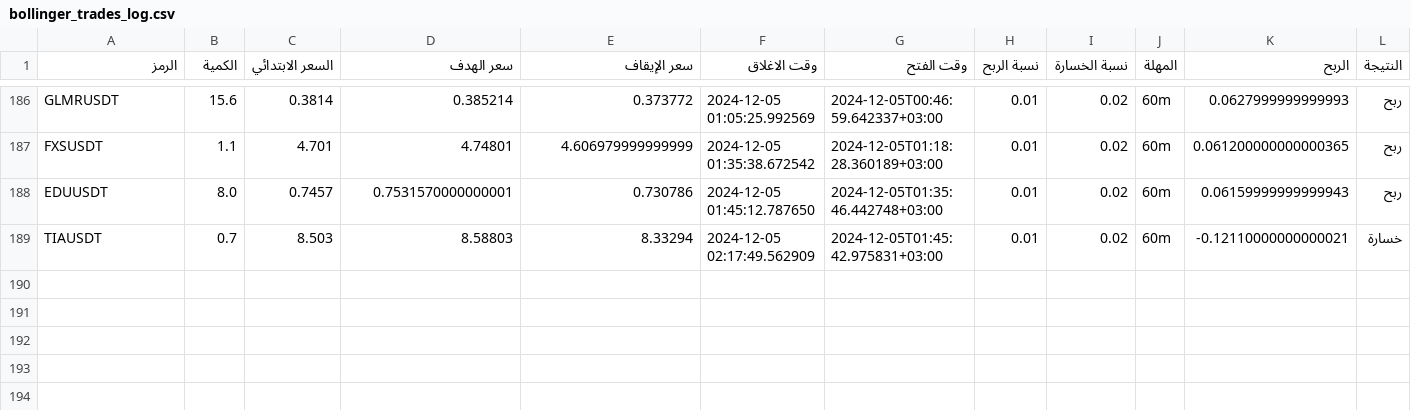
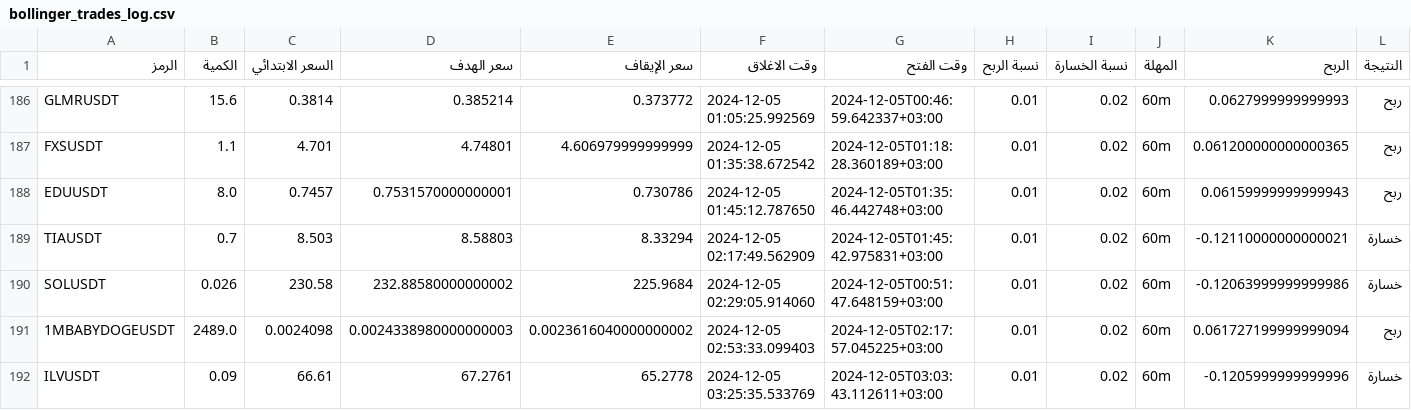
Before and after one commit to ahmed-coding/bot-admin-dashbord, a CSV file: bollinger_trades_log.csv, drawn as a sheet; only a part is shown, gaps mark what is left out; rows hold the shown columns only; the diff names each change by its address in the sheet, - before the commit and + after, or states it on an @@ line.

```diff
--- a/bollinger_trades_log.csv
+++ b/bollinger_trades_log.csv
+row 190: SOLUSDT | 0.026 | 230.58 | 232.88580000000002 | 225.9684 | 2024-12-05 02:29:05.914060 | 2024-12-05T00:51:47.648159+03:00 | 0.01 | 0.02 | 60m | -0.12063999999999986 | خسارة
+row 191: 1MBABYDOGEUSDT | 2489.0 | 0.0024098 | 0.0024338980000000003 | 0.0023616040000000002 | 2024-12-05 02:53:33.099403 | 2024-12-05T02:17:57.045225+03:00 | 0.01 | 0.02 | 60m | 0.061727199999999094 | ربح
+row 192: ILVUSDT | 0.09 | 66.61 | 67.2761 | 65.2778 | 2024-12-05 03:25:35.533769 | 2024-12-05T03:03:43.112611+03:00 | 0.01 | 0.02 | 60m | -0.1205999999999996 | خسارة
```
Also changed, not shown: futuer_result.csv, result.csv, 3 other files.
